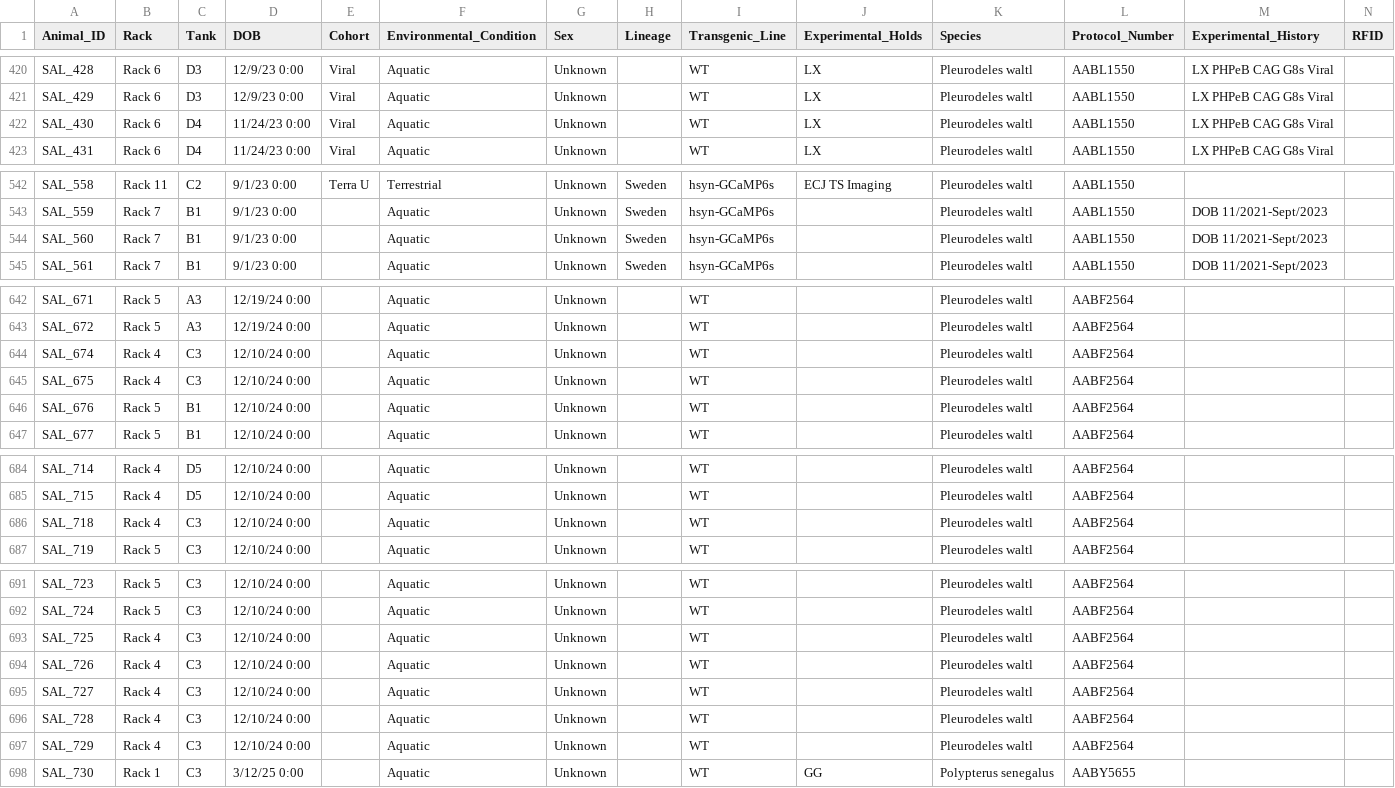
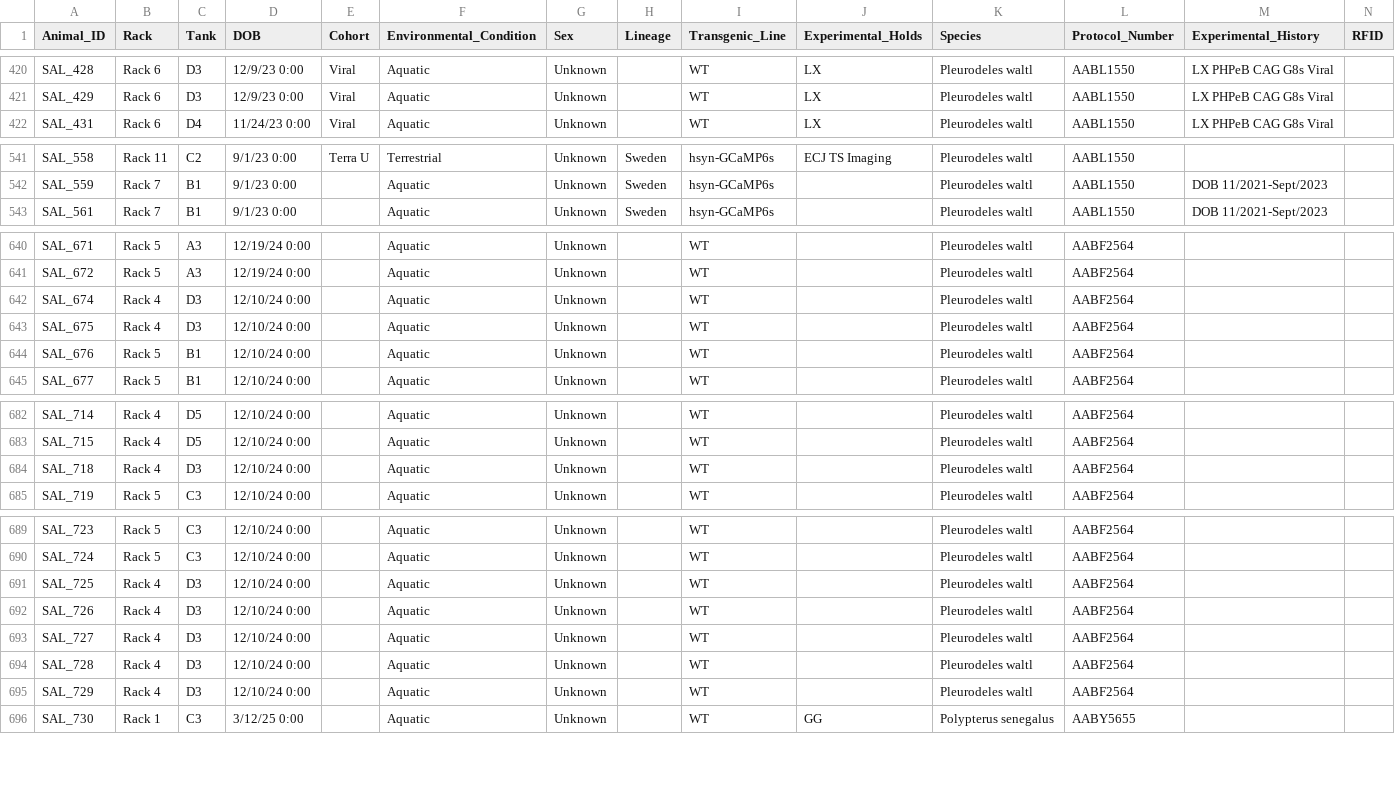
Before and after one commit to jamiewoych/pleuro-parser, a CSV file: inventory_state.csv, drawn as a sheet; only a part is shown, gaps mark what is left out; removed rows and columns are numbered as before the commit, all else as after; rows hold the shown columns only; the diff names each change by its address in the sheet, - before the commit and + after, or states it on an @@ line.

```diff
--- a/inventory_state.csv
+++ b/inventory_state.csv
-row 422: SAL_430 | Rack 6 | D4 | 11/24/23 0:00 | Viral | Aquatic | Unknown |  | WT | LX | Pleurodeles waltl | AABL1550 | LX PHPeB CAG G8s Viral
-row 544: SAL_560 | Rack 7 | B1 | 9/1/23 0:00 |  | Aquatic | Unknown | Sweden | hsyn-GCaMP6s |  | Pleurodeles waltl | AABL1550 | DOB 11/2021-Sept/2023
-C642:C643 (Tank): C3
+C642:C643 (Tank): D3
-C684 (Tank): C3
+C684 (Tank): D3
-C691:C695 (Tank): C3
+C691:C695 (Tank): D3
```
Also changed, not shown: 3 other files.
